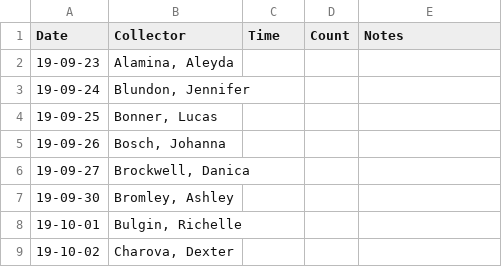
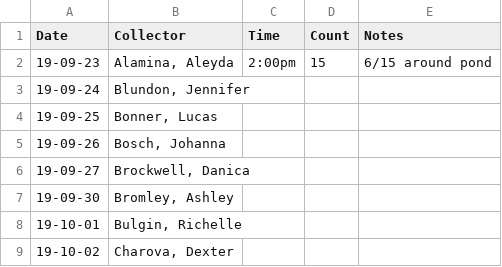
Before and after one commit to nmacneil/BIOL-3295, a CSV file: Labs/Duck_data/Duck_dates.csv, drawn as a sheet; only a part is shown.

Commit message:
Update Duck_dates.csv

```diff
--- a/Labs/Duck_data/Duck_dates.csv
+++ b/Labs/Duck_data/Duck_dates.csv
@@ -1,3 +1,3 @@
 Date,Collector,Time,Count,Notes,,,,,,
-19-09-23,"Alamina, Aleyda ",,,,,,,,,
+19-09-23,"Alamina, Aleyda ",2:00pm,15,"6/15 around pond",,,,,,
 19-09-24,"Blundon, Jennifer",,,,,,,,,
```
